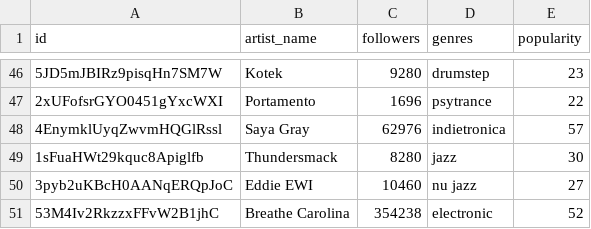
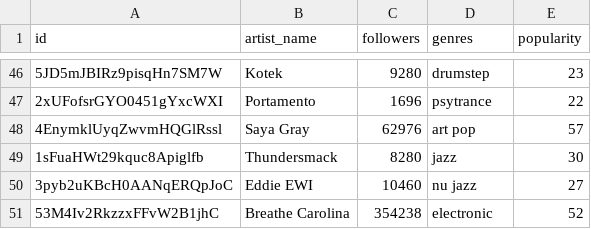
Before and after one commit to jacqhorizon/spotify-data-analysis, a CSV file: artists_missing_genres.csv, drawn as a sheet; only a part is shown, gaps mark what is left out.

```diff
--- a/artists_missing_genres.csv
+++ b/artists_missing_genres.csv
@@ -47,3 +47,3 @@ id,artist_name,followers,genres,popularity
 2xUFofsrGYO0451gYxcWXI,Portamento,1696,psytrance,22
-4EnymklUyqZwvmHQGlRssl,Saya Gray,62976,indietronica,57
+4EnymklUyqZwvmHQGlRssl,Saya Gray,62976,art pop,57
 1sFuaHWt29kquc8Apiglfb,Thundersmack,8280,jazz,30
```
Also changed, not shown: 2 other files.
